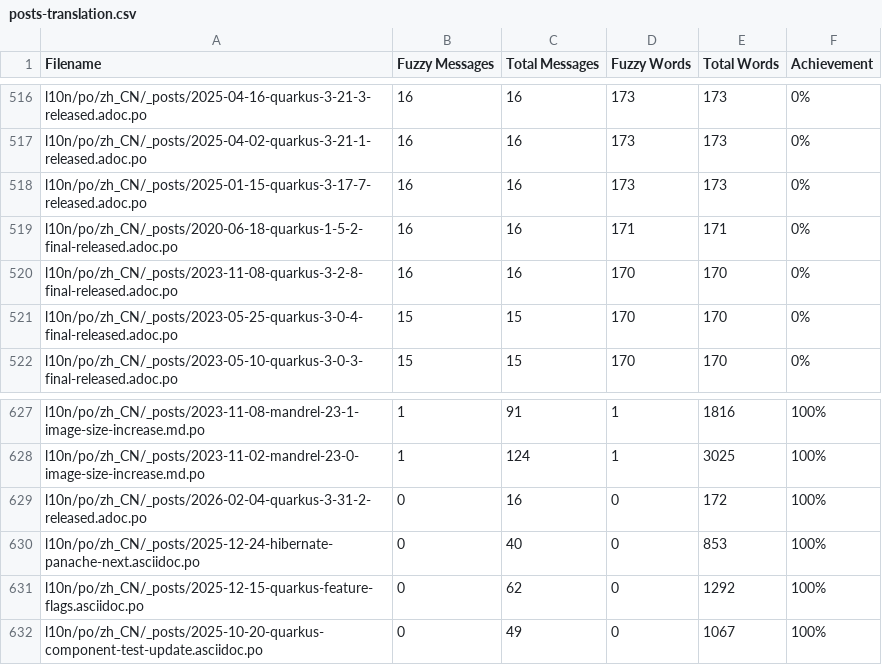
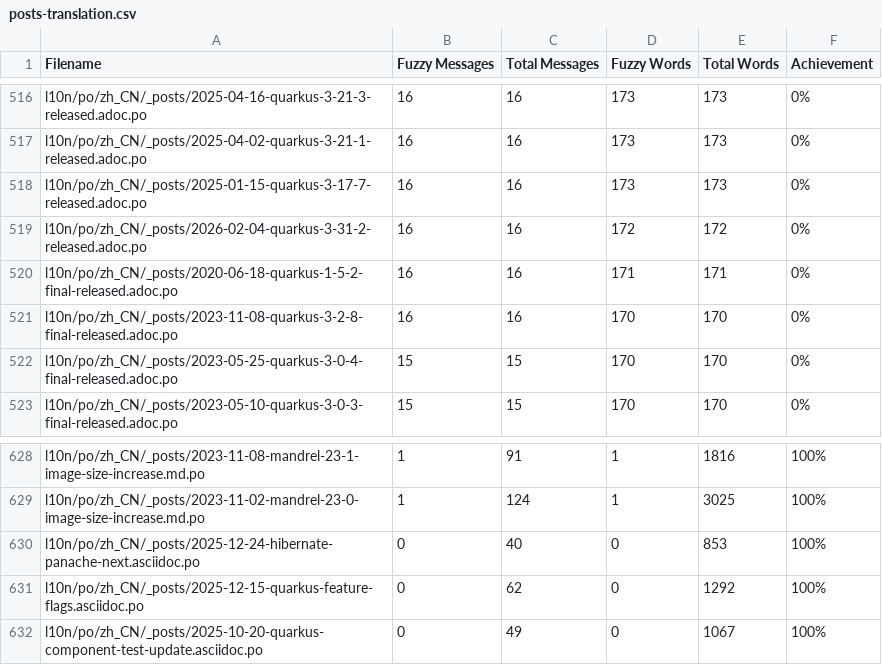
Before and after one commit to quarkusio/cn.quarkus.io, a CSV file: l10n/stats/posts-translation.csv, drawn as a sheet; only a part is shown, gaps mark what is left out.

Commit message:
Update translation stats

```diff
--- a/l10n/stats/posts-translation.csv
+++ b/l10n/stats/posts-translation.csv
@@ -518,2 +518,3 @@ l10n/po/zh_CN/_posts/2025-04-02-quarkus-3-21-1-released.adoc.po, 16, 16, 173, 17
 l10n/po/zh_CN/_posts/2025-01-15-quarkus-3-17-7-released.adoc.po, 16, 16, 173, 173, 0%
+l10n/po/zh_CN/_posts/2026-02-04-quarkus-3-31-2-released.adoc.po, 16, 16, 172, 172, 0%
 l10n/po/zh_CN/_posts/2020-06-18-quarkus-1-5-2-final-released.adoc.po, 16, 16, 171, 171, 0%
@@ -628,3 +629,2 @@ l10n/po/zh_CN/_posts/2023-11-08-mandrel-23-1-image-size-increase.md.po, 1, 91, 1
 l10n/po/zh_CN/_posts/2023-11-02-mandrel-23-0-image-size-increase.md.po, 1, 124, 1, 3025, 100%
-l10n/po/zh_CN/_posts/2026-02-04-quarkus-3-31-2-released.adoc.po, 0, 16, 0, 172, 100%
 l10n/po/zh_CN/_posts/2025-12-24-hibernate-panache-next.asciidoc.po, 0, 40, 0, 853, 100%
```
Also changed, not shown: l10n/stats/latest-guides-translation.csv.
